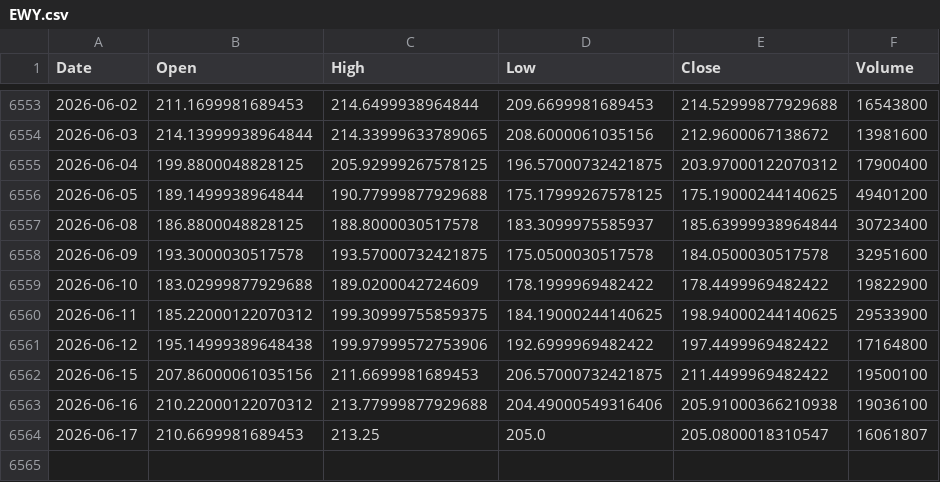
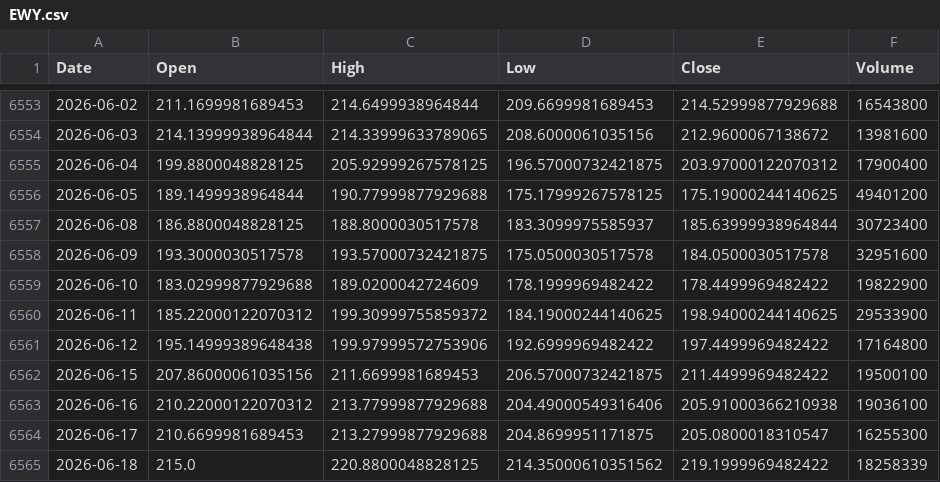
Before and after one commit to kittycapital/etf_fund_flow, a CSV file: data/prices/EWY.csv, drawn as a sheet; only a part is shown, gaps mark what is left out.

```diff
--- a/data/prices/EWY.csv
+++ b/data/prices/EWY.csv
@@ -6559,3 +6559,3 @@ Date,Open,High,Low,Close,Volume
 2026-06-10,183.02999877929688,189.0200042724609,178.1999969482422,178.4499969482422,19822900
-2026-06-11,185.22000122070312,199.30999755859375,184.19000244140625,198.94000244140625,29533900
+2026-06-11,185.22000122070312,199.30999755859372,184.19000244140625,198.94000244140625,29533900
 2026-06-12,195.14999389648438,199.97999572753906,192.6999969482422,197.4499969482422,17164800
@@ -6563,2 +6563,3 @@ Date,Open,High,Low,Close,Volume
 2026-06-16,210.22000122070312,213.77999877929688,204.49000549316406,205.91000366210938,19036100
-2026-06-17,210.6699981689453,213.25,205.0,205.0800018310547,16061807
+2026-06-17,210.6699981689453,213.27999877929688,204.8699951171875,205.0800018310547,16255300
+2026-06-18,215.0,220.8800048828125,214.35000610351562,219.1999969482422,18258339
```
Also changed, not shown: data/prices/LQD.csv, data/prices/SPY.csv, 47 other files.
